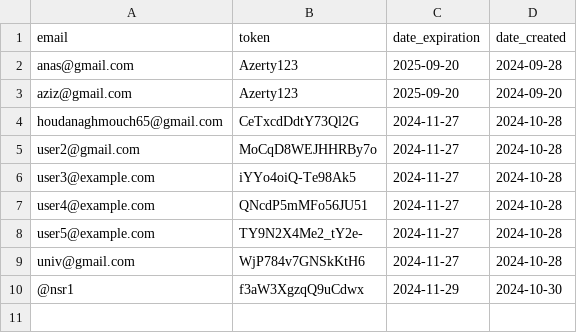
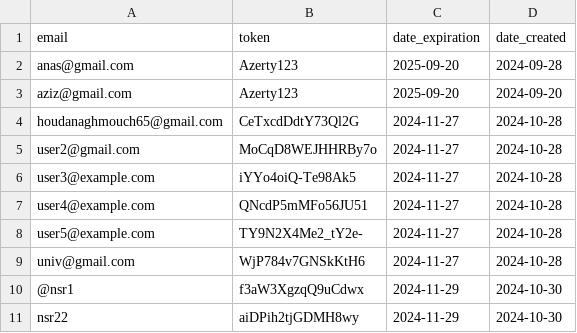
Before and after one commit to zero1-boop/zero, a CSV file: data.csv, drawn as a sheet.

Commit message:
Updated data.csv: create action performed.

```diff
--- a/data.csv
+++ b/data.csv
@@ -10 +10,2 @@ univ@gmail.com,WjP784v7GNSkKtH6,2024-11-27,2024-10-28
 @nsr1,f3aW3XgzqQ9uCdwx,2024-11-29,2024-10-30
+nsr22,aiDPih2tjGDMH8wy,2024-11-29,2024-10-30
```
